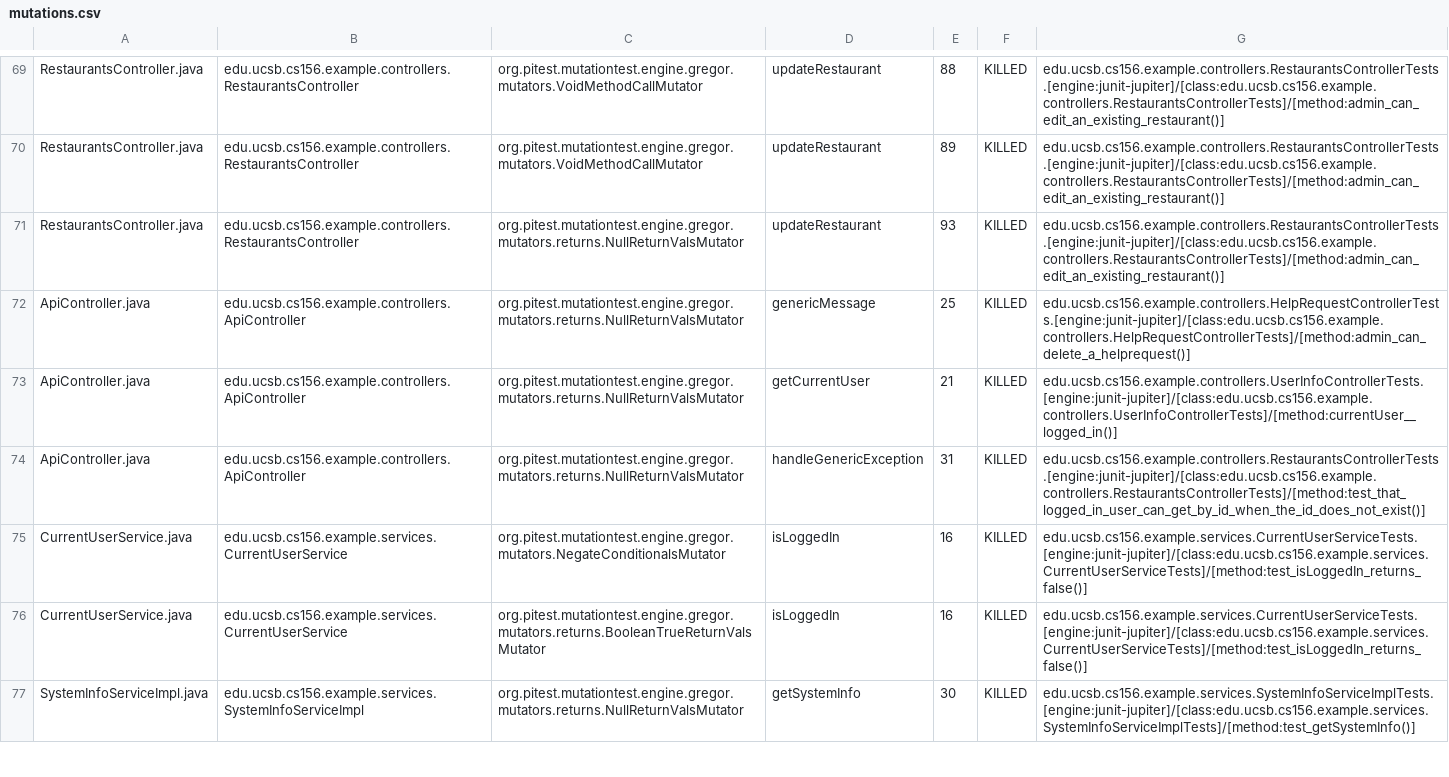
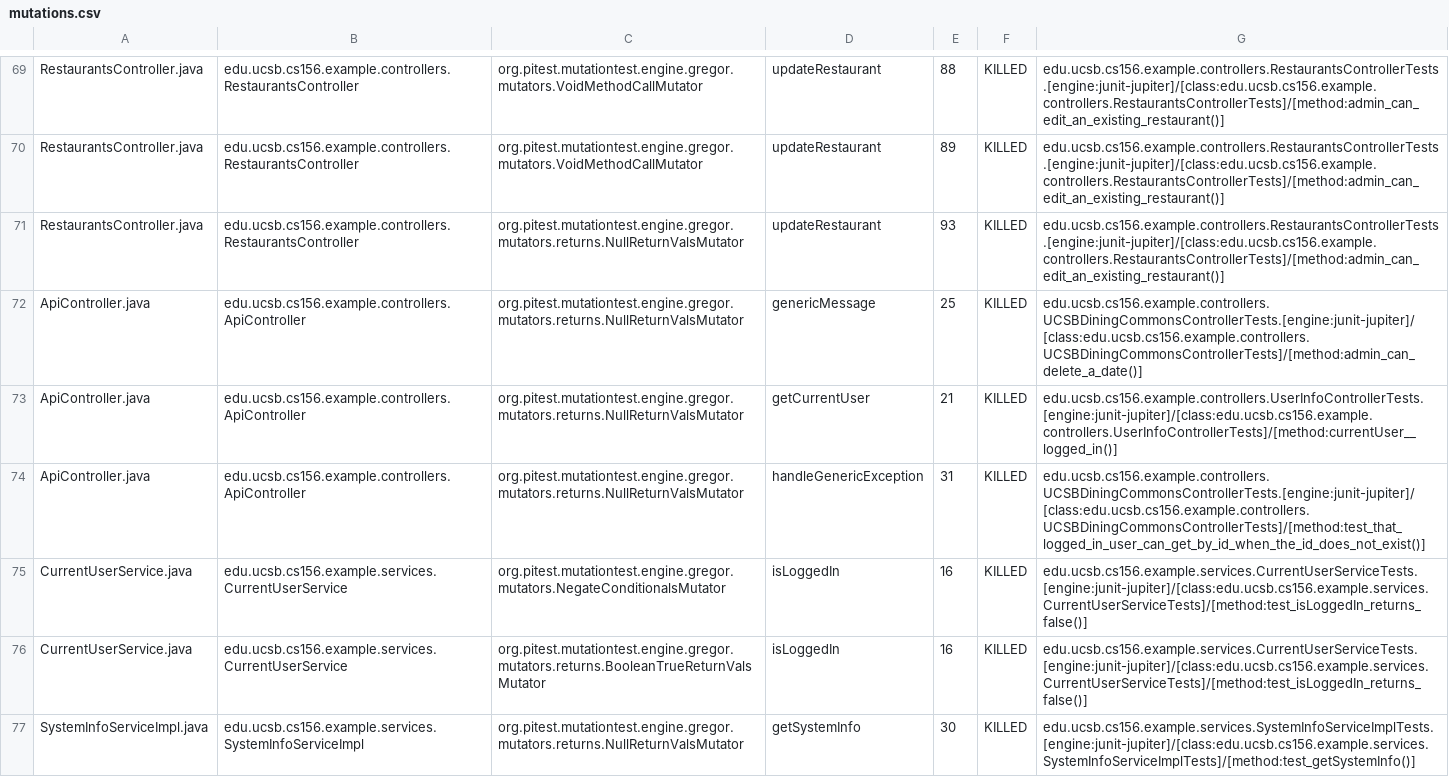
Before and after one commit to ucsb-cs156-w24/team03-w24-5pm-4, a CSV file: prs/72/pitest/mutations.csv, drawn as a sheet; only a part is shown, gaps mark what is left out.

Commit message:
Deploying to gh-pages from @ ucsb-cs156-w24/team03-w24-5pm-4@f174e25400aa38b99d58ef7d88d666aee7132106 🚀

```diff
--- a/prs/72/pitest/mutations.csv
+++ b/prs/72/pitest/mutations.csv
@@ -71,5 +71,5 @@ RestaurantsController.java,edu.ucsb.cs156.example.controllers.RestaurantsControl
 RestaurantsController.java,edu.ucsb.cs156.example.controllers.RestaurantsController,org.pitest.mutationtest.engine.gregor.mutators.returns.NullReturnValsMutator,updateRestaurant,93,KILLED,edu.ucsb.cs156.example.controllers.RestaurantsControllerTests.[engine:junit-jupiter]/[class:edu.ucsb.cs156.example.controllers.RestaurantsControllerTests]/[method:admin_can_edit_an_existing_restaurant()]
-ApiController.java,edu.ucsb.cs156.example.controllers.ApiController,org.pitest.mutationtest.engine.gregor.mutators.returns.NullReturnValsMutator,genericMessage,25,KILLED,edu.ucsb.cs156.example.controllers.HelpRequestControllerTests.[engine:junit-jupiter]/[class:edu.ucsb.cs156.example.controllers.HelpRequestControllerTests]/[method:admin_can_delete_a_helprequest()]
+ApiController.java,edu.ucsb.cs156.example.controllers.ApiController,org.pitest.mutationtest.engine.gregor.mutators.returns.NullReturnValsMutator,genericMessage,25,KILLED,edu.ucsb.cs156.example.controllers.UCSBDiningCommonsControllerTests.[engine:junit-jupiter]/[class:edu.ucsb.cs156.example.controllers.UCSBDiningCommonsControllerTests]/[method:admin_can_delete_a_date()]
 ApiController.java,edu.ucsb.cs156.example.controllers.ApiController,org.pitest.mutationtest.engine.gregor.mutators.returns.NullReturnValsMutator,getCurrentUser,21,KILLED,edu.ucsb.cs156.example.controllers.UserInfoControllerTests.[engine:junit-jupiter]/[class:edu.ucsb.cs156.example.controllers.UserInfoControllerTests]/[method:currentUser__logged_in()]
-ApiController.java,edu.ucsb.cs156.example.controllers.ApiController,org.pitest.mutationtest.engine.gregor.mutators.returns.NullReturnValsMutator,handleGenericException,31,KILLED,edu.ucsb.cs156.example.controllers.RestaurantsControllerTests.[engine:junit-jupiter]/[class:edu.ucsb.cs156.example.controllers.RestaurantsControllerTests]/[method:test_that_logged_in_user_can_get_by_id_when_the_id_does_not_exist()]
+ApiController.java,edu.ucsb.cs156.example.controllers.ApiController,org.pitest.mutationtest.engine.gregor.mutators.returns.NullReturnValsMutator,handleGenericException,31,KILLED,edu.ucsb.cs156.example.controllers.UCSBDiningCommonsControllerTests.[engine:junit-jupiter]/[class:edu.ucsb.cs156.example.controllers.UCSBDiningCommonsControllerTests]/[method:test_that_logged_in_user_can_get_by_id_when_the_id_does_not_exist()]
 CurrentUserService.java,edu.ucsb.cs156.example.services.CurrentUserService,org.pitest.mutationtest.engine.gregor.mutators.NegateConditionalsMutator,isLoggedIn,16,KILLED,edu.ucsb.cs156.example.services.CurrentUserServiceTests.[engine:junit-jupiter]/[class:edu.ucsb.cs156.example.services.CurrentUserServiceTests]/[method:test_isLoggedIn_returns_false()]
```
Also changed, not shown: 13 other files.
